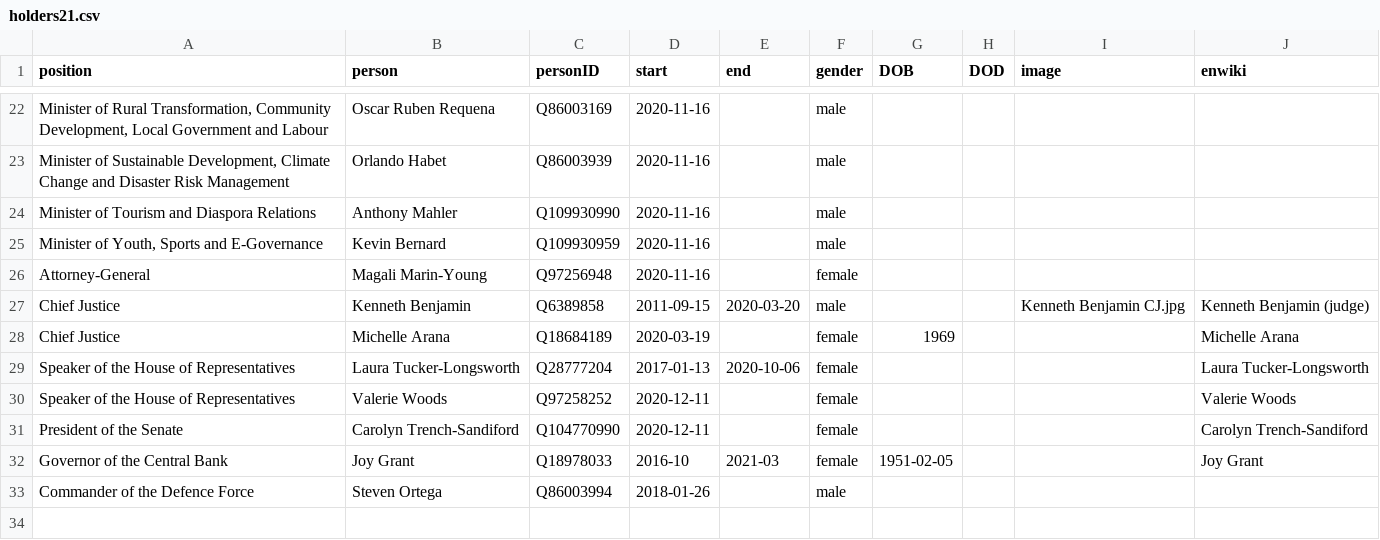
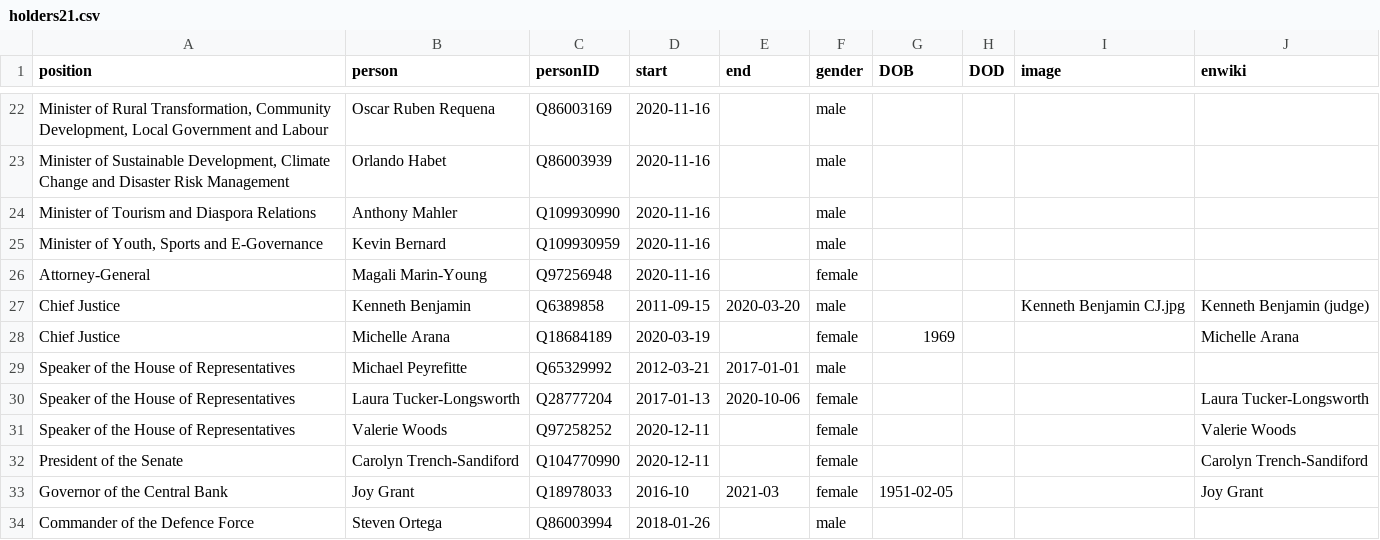
Before and after one commit to every-politician-scrapers/belize-ministers, a CSV file: html/holders21.csv, drawn as a sheet; only a part is shown, gaps mark what is left out.

Commit message:
HTML update

```diff
--- a/html/holders21.csv
+++ b/html/holders21.csv
@@ -28,2 +28,3 @@ Chief Justice,Kenneth Benjamin,Q6389858,2011-09-15,2020-03-20,male,,,Kenneth Ben
 Chief Justice,Michelle Arana,Q18684189,2020-03-19,,female,1969,,,Michelle Arana
+Speaker of the House of Representatives,Michael Peyrefitte,Q65329992,2012-03-21,2017-01-01,male,,,,
 Speaker of the House of Representatives,Laura Tucker-Longsworth,Q28777204,2017-01-13,2020-10-06,female,,,,Laura Tucker-Longsworth
```
